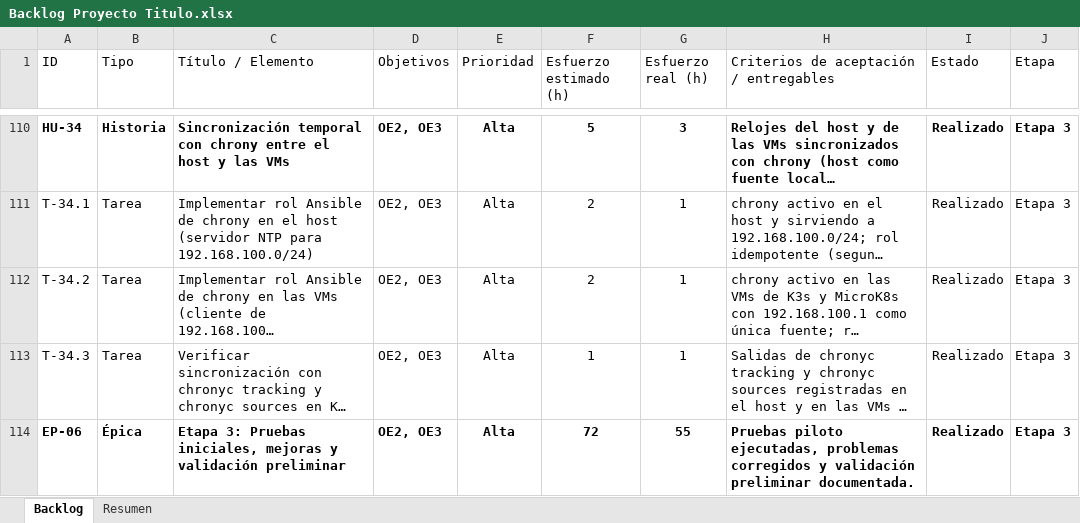
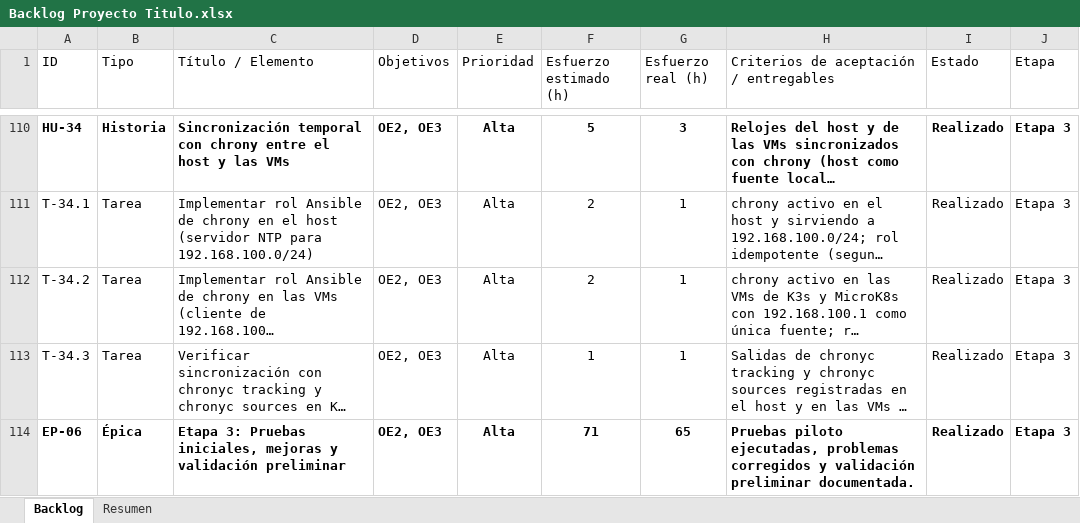
Before and after one commit to Coto2412/k3s-microk8s-ha-benchmarks, an Excel workbook: docs/Backlog Proyecto Titulo.xlsx, sheet Backlog, drawn as a sheet; only a part is shown, gaps mark what is left out; long unchanged cells end in …; values as stored, in another font and other column widths than the file's, no borders; charts and pictures and conditional formats and table styles not drawn; the diff covers the shown part only; the diff names each change by its address in the sheet, - before the commit and + after, or states it on an @@ line.

Commit message:
docs: actualización de diagramas y backlog con lo correspondiente a la 3ra etapa

```diff
--- a/docs/Backlog Proyecto Titulo.xlsx (sheet Backlog)
+++ b/docs/Backlog Proyecto Titulo.xlsx (sheet Backlog)
-F114 (Esfuerzo estimado (h)): 72
+F114 (Esfuerzo estimado (h)): 71
-G114 (Esfuerzo real (h)): 55
+G114 (Esfuerzo real (h)): 65
```
Also changed, not shown: 10 edited cells elsewhere in this sheet, sheet Resumen, formulas that keep their value, 6 other files.
